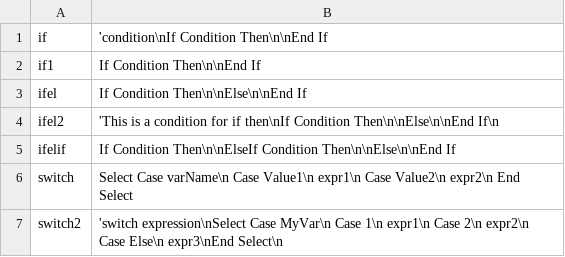
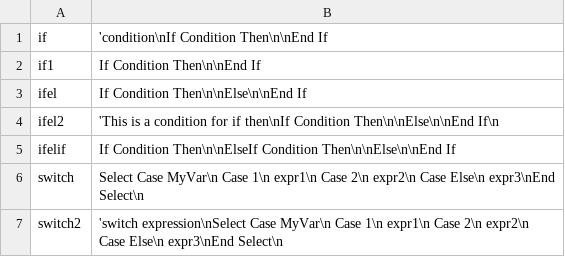
Before and after one commit to devabacus/snippet_create, a CSV file: snippets/visual basic/workflow.csv, drawn as a sheet.

```diff
--- a/snippets/visual basic/workflow.csv
+++ b/snippets/visual basic/workflow.csv
@@ -5,3 +5,3 @@ ifel2|'This is a condition for if then\nIf Condition Then\n\nElse\n\nEnd If\n
 ifelif|If Condition Then\n\nElseIf Condition Then\n\nElse\n\nEnd If
-switch|Select Case varName\n        Case Value1\n            expr1\n        Case Value2\n            expr2\n    End Select
+switch|Select Case MyVar\n   Case 1\n      expr1\n   Case 2\n      expr2\n   Case Else\n      expr3\nEnd Select\n
 switch2|'switch expression\nSelect Case MyVar\n   Case 1\n      expr1\n   Case 2\n      expr2\n   Case Else\n      expr3\nEnd Select\n
```
Also changed, not shown: 3 other files.
